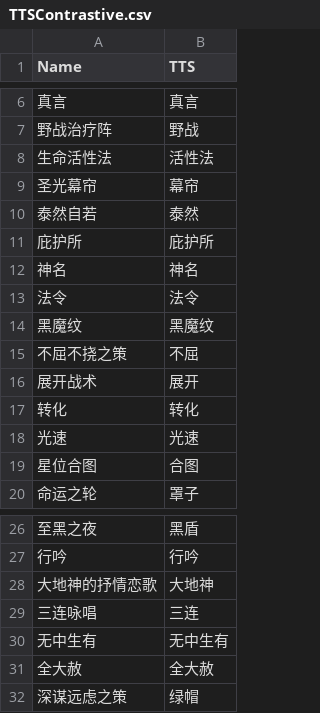
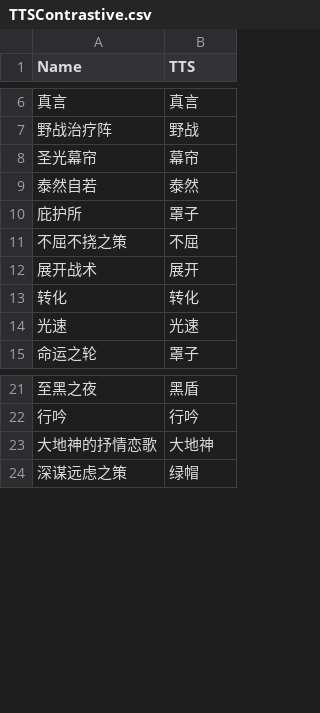
Before and after one commit to Souma-Sumire/FFXIV_Auxiliary_Tools, a CSV file: csv/taikoSongs/TTSContrastive.csv, drawn as a sheet; only a part is shown, gaps mark what is left out.

```diff
--- a/csv/taikoSongs/TTSContrastive.csv
+++ b/csv/taikoSongs/TTSContrastive.csv
@@ -7,9 +7,5 @@
 野战治疗阵,野战
-生命活性法,活性法
 圣光幕帘,幕帘
 泰然自若,泰然
-庇护所,庇护所
-神名,神名
-法令,法令
-黑魔纹,黑魔纹
+庇护所,罩子
 不屈不挠之策,不屈
@@ -18,3 +14,2 @@
 光速,光速
-星位合图,合图
 命运之轮,罩子
@@ -28,5 +23,2 @@
 大地神的抒情恋歌,大地神
-三连咏唱,三连
-无中生有,无中生有
-全大赦,全大赦
 深谋远虑之策,绿帽
```
Also changed, not shown: csv/taikoSongs/e10s占星.csv, csv/taikoSongs/e9s占星.csv, 2 other files.
